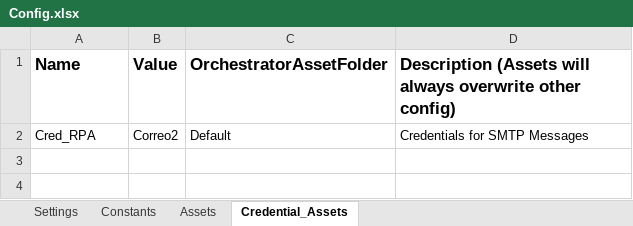
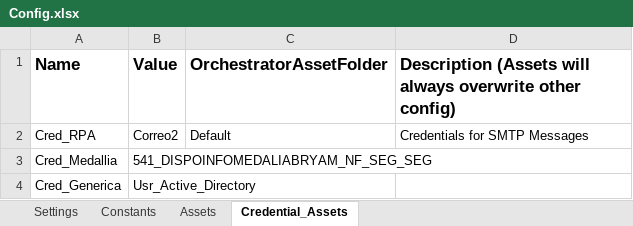
Before and after one commit to CoE-Liverpool/541_DISPOINFOMEDALIABRYAM_NF_SEG_SEG, an Excel workbook: Archivos/CONFIGURACION/Config.xlsx, sheet Credential_Assets, drawn as a sheet; values as stored, in another font and other column widths than the file's, no borders; the diff names each change by its address in the sheet, - before the commit and + after, or states it on an @@ line.

```diff
--- a/Archivos/CONFIGURACION/Config.xlsx (sheet Credential_Assets)
+++ b/Archivos/CONFIGURACION/Config.xlsx (sheet Credential_Assets)
+row 3: Cred_Medallia | 541_DISPOINFOMEDALIABRYAM_NF_SEG_SEG
+row 4: Cred_Generica | Usr_Active_Directory
```
Also changed, not shown: sheet Settings, 24 other files.
